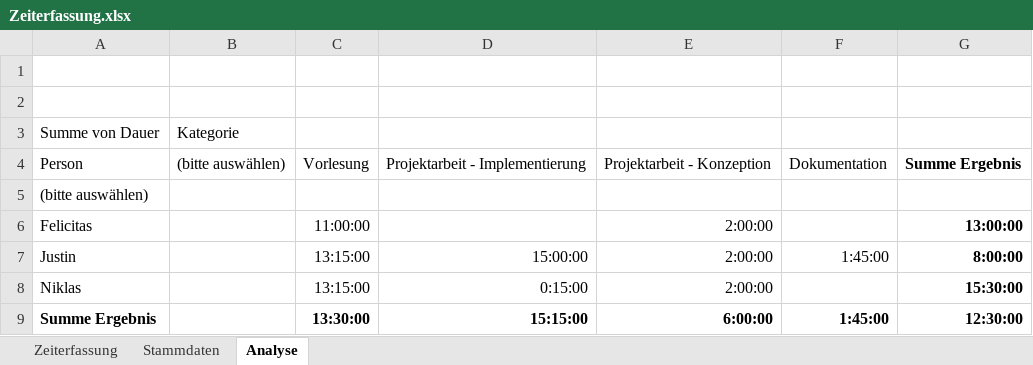
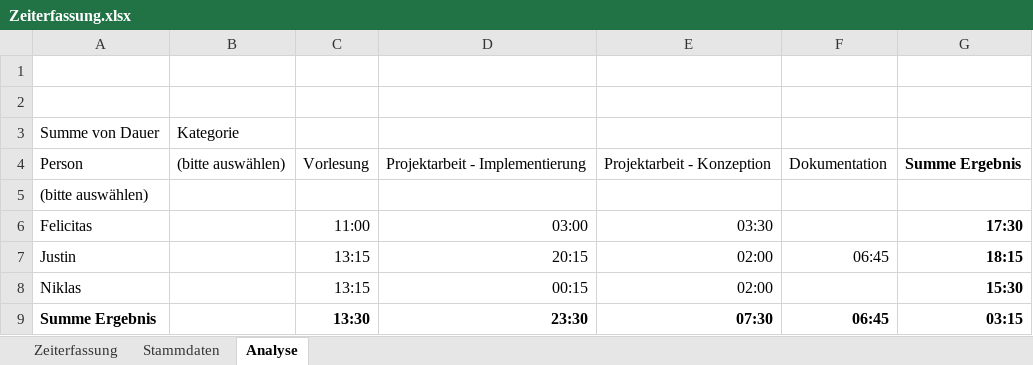
Before and after one commit to Ardril/entwDsa, an Excel workbook: doc/Zeiterfassung.xlsx, sheet Analyse, drawn as a sheet; values as stored, in another font and other column widths than the file's, no borders; the diff names each change by its address in the sheet, - before the commit and + after, or states it on an @@ line.

```diff
--- a/doc/Zeiterfassung.xlsx (sheet Analyse)
+++ b/doc/Zeiterfassung.xlsx (sheet Analyse)
-C6: 11:00:00
+C6: 11:00
-D6: (empty)
+D6: 03:00
-E6: 2:00:00
+E6: 03:30
-G6: 13:00:00
+G6: 17:30
-C7:C8: 13:15:00
+C7:C8: 13:15
-D7: 15:00:00
+D7: 20:15
-E7:E8: 2:00:00
+E7:E8: 02:00
-F7: 1:45:00
+F7: 06:45
-G7: 8:00:00
+G7: 18:15
-D8: 0:15:00
+D8: 00:15
-G8: 15:30:00
+G8: 15:30
-C9: 13:30:00
+C9: 13:30
-D9: 15:15:00
+D9: 23:30
-E9: 6:00:00
+E9: 07:30
-F9: 1:45:00
+F9: 06:45
-G9: 12:30:00
+G9: 03:15
```
Also changed, not shown: sheet Zeiterfassung, 8 other files.
